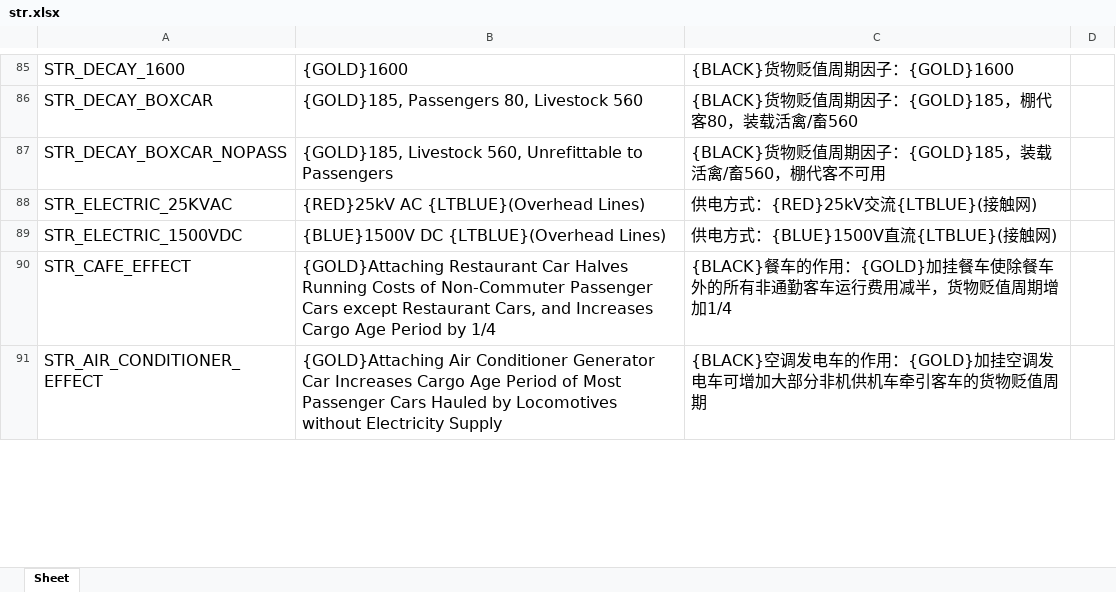
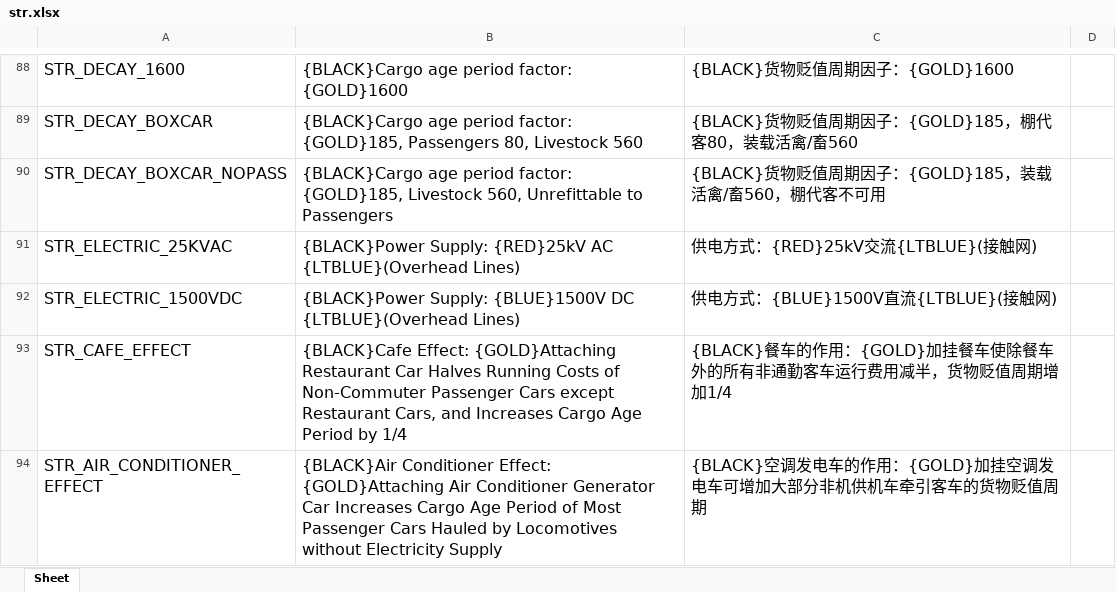
Before and after one commit to OpenTTD-China-Set/China-Set-MTR-Addon, an Excel workbook: docs/str.xlsx, sheet Sheet, drawn as a sheet; only a part is shown, gaps mark what is left out; values as stored, in another font and other column widths than the file's, no borders; addresses are those after the commit; the diff covers the shown part only; the diff names each change by its address in the sheet, - before the commit and + after, or states it on an @@ line.

```diff
--- a/docs/str.xlsx (sheet Sheet)
+++ b/docs/str.xlsx (sheet Sheet)
-B88: {GOLD}1600
+B88: {BLACK}Cargo age period factor: {GOLD}1600
-B89: {GOLD}185, Passengers…
+B89: {BLACK}Cargo age period factor: {GOLD}185, Passengers…
-B90: {GOLD}185, Livestock…
+B90: {BLACK}Cargo age period factor: {GOLD}185, Livestock…
-B91: {RED}25kV AC…
+B91: {BLACK}Power Supply: {RED}25kV AC…
-B92: {BLUE}1500V DC…
+B92: {BLACK}Power Supply: {BLUE}1500V DC…
-B93: {GOLD}Attaching Restaurant…
+B93: {BLACK}Cafe Effect: {GOLD}Attaching Restaurant…
-B94: {GOLD}Attaching Air…
+B94: {BLACK}Air Conditioner Effect: {GOLD}Attaching Air…
```
Also changed, not shown: 6 added rows, 2 removed rows, 32 edited cells and cell formats elsewhere in this sheet, 17 other files.
